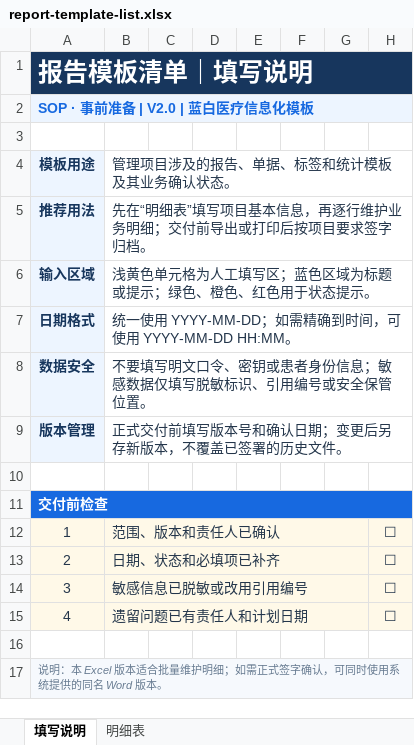
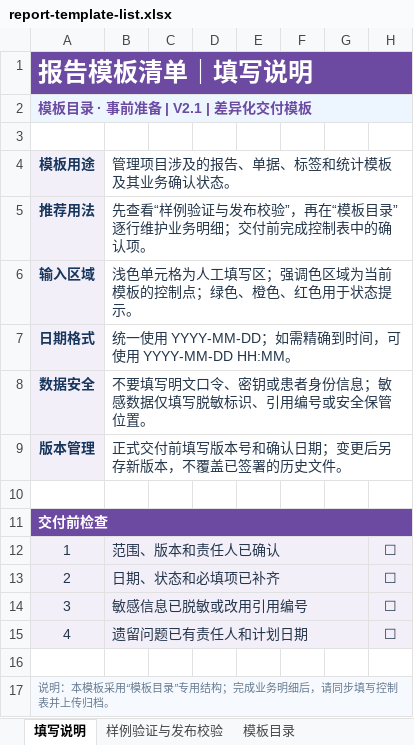
Before and after one commit to Hanjisang/project-management-platform, an Excel workbook: templates/report-template-list.xlsx, sheet 填写说明, drawn as a sheet; values as stored, in another font and other column widths than the file's, no borders; the diff names each change by its address in the sheet, - before the commit and + after, or states it on an @@ line.

```diff
--- a/templates/report-template-list.xlsx (sheet 填写说明)
+++ b/templates/report-template-list.xlsx (sheet 填写说明)
-sheet tab: 明细表
+sheet tab: 样例验证与发布校验
+sheet tab: 模板目录
-A1:H1 fill: #17365D
+A1:H1 fill: #6D4AA2
-A2 (模板用途): SOP · 事前准备 | V2.0 | 蓝白医疗信息化模板
+A2 (模板用途): 模板目录 · 事前准备 | V2.1 | 差异化交付模板
-A2 text colour: #1769E0
+A2 text colour: #6D4AA2
-B5 (管理项目涉及的报告、单据、标签和统计模板及其业务确认状态。): 先在“明细表”填写项目基本信息，再逐行维护业务明细；交付前导出或打印后按项目要求签字归档。
+B5 (管理项目涉及的报告、单据、标签和统计模板及其业务确认状态。): 先查看“样例验证与发布校验”，再在“模板目录”逐行维护业务明细；交付前完成控制表中的确认项。
-B6 (管理项目涉及的报告、单据、标签和统计模板及其业务确认状态。): 浅黄色单元格为人工填写区；蓝色区域为标题或提示；绿色、橙色、红色用于状态提示。
+B6 (管理项目涉及的报告、单据、标签和统计模板及其业务确认状态。): 浅色单元格为人工填写区；强调色区域为当前模板的控制点；绿色、橙色、红色用于状态提示。
-A11:H11 fill: #1769E0
+A11:H11 fill: #6D4AA2
-A17 (模板用途): 说明：本 Excel 版本适合批量维护明细；如需正式签字确认，可同时使用系统提供的同名 Word 版本。
+A17 (模板用途): 说明：本模板采用“模板目录”专用结构；完成业务明细后，请同步填写控制表并上传归档。
```
Also changed, not shown: sheet 样例验证与发布校验, templates/end-to-end-test-record.xlsx, templates/go-live-plan.xlsx, 21 other files.
